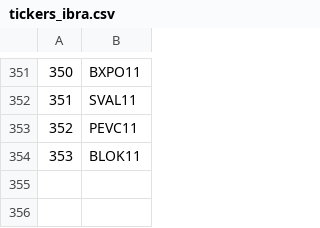
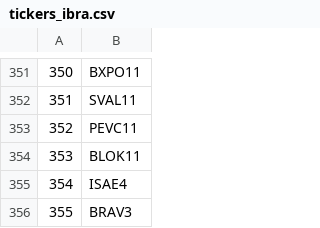
Before and after one commit to matheusgamma/DashGamma, a CSV file: tickers/tickers_ibra.csv, drawn as a sheet; only a part is shown, gaps mark what is left out; the diff names each change by its address in the sheet, - before the commit and + after, or states it on an @@ line.

Commit message:
Update tickers_ibra.csv

```diff
--- a/tickers/tickers_ibra.csv
+++ b/tickers/tickers_ibra.csv
+row 355: 354 | ISAE4
+row 356: 355 | BRAV3
```
